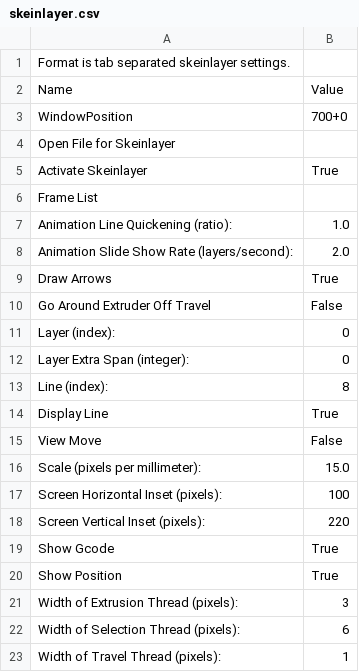
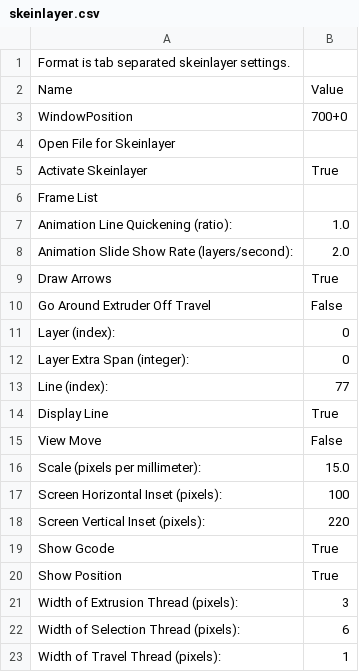
Before and after one commit to craiglink/Skeinforge-Settings, a CSV file: sf_39_profiles/Cupcake - ABS .36mm X 1.45 @ 33.5mmps/profiles/extrusion/ABS/skeinlayer.csv, drawn as a sheet.

```diff
--- a/sf_39_profiles/Cupcake - ABS .36mm X 1.45 @ 33.5mmps/profiles/extrusion/ABS/skeinlayer.csv
+++ b/sf_39_profiles/Cupcake - ABS .36mm X 1.45 @ 33.5mmps/profiles/extrusion/ABS/skeinlayer.csv
@@ -12,3 +12,3 @@ Layer (index):	0
 Layer Extra Span (integer):	0
-Line (index):	8
+Line (index):	77
 Display Line	True
```
Also changed, not shown: sf_39_profiles/Cupcake - ABS .36mm X 1.45 @ 33.5mmps/profiles/extrusion/ABS/clip.csv, sf_39_profiles/Cupcake - ABS .36mm X 1.45 @ 33.5mmps/profiles/extrusion/ABS/fill.csv, 8 other files.
